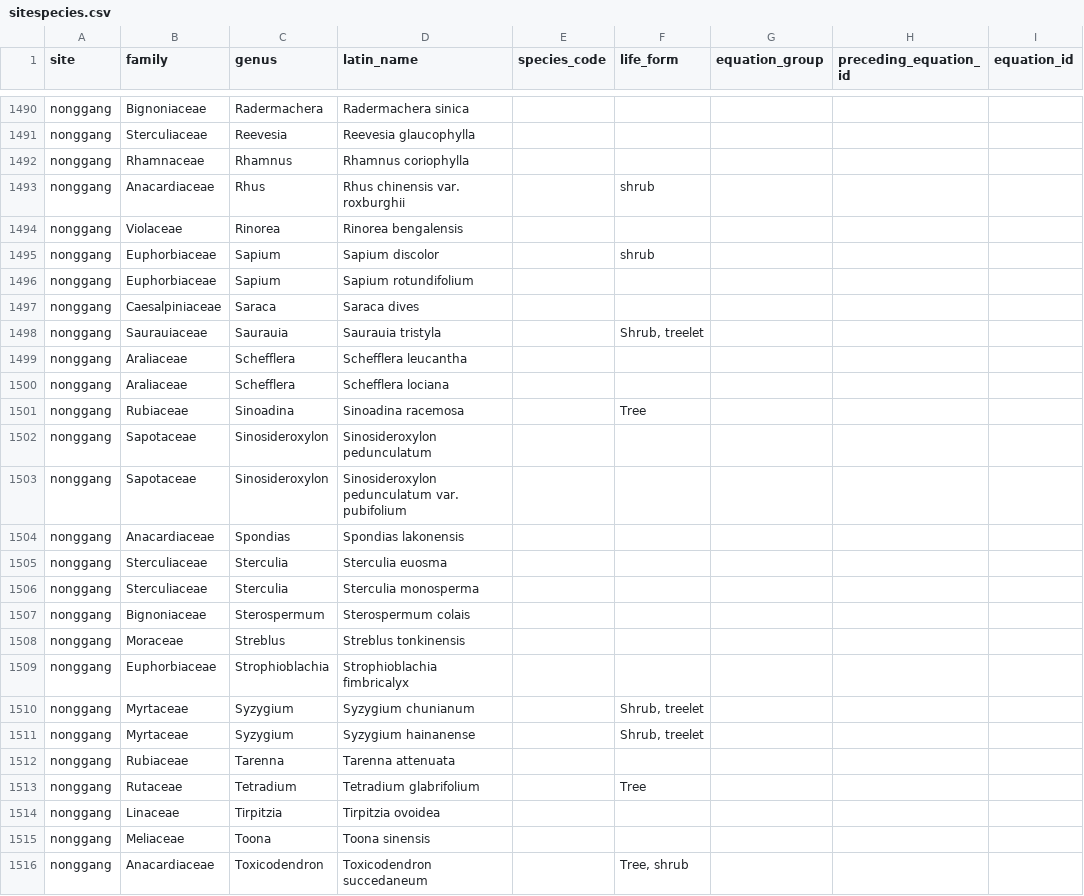
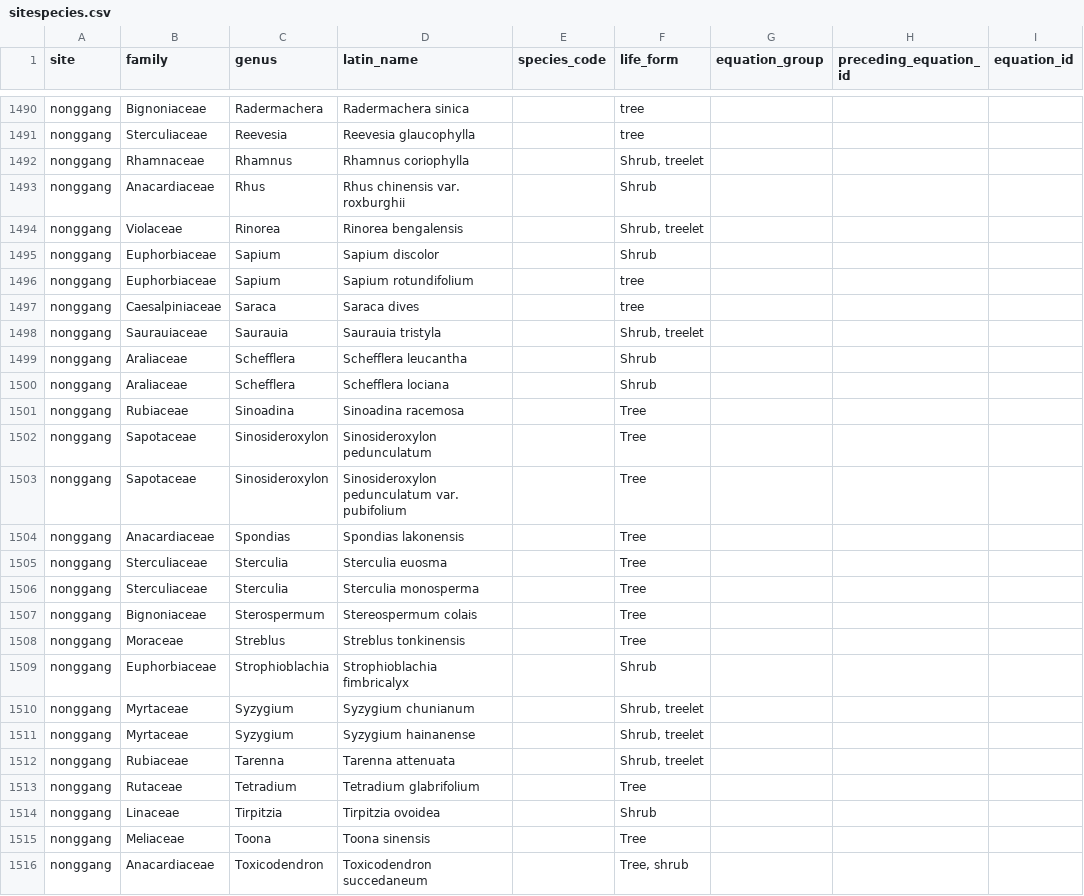
Before and after one commit to ropensci/allodb, a CSV file: data-raw/csv_database/sitespecies.csv, drawn as a sheet; only a part is shown, gaps mark what is left out; the diff covers the shown part only; the diff names each change by its address in the sheet, - before the commit and + after, or states it on an @@ line.

Commit message:
Completed life form on sitesp table

```diff
--- a/data-raw/csv_database/sitespecies.csv
+++ b/data-raw/csv_database/sitespecies.csv
-F1490:F1491 (life_form): (empty)
+F1490:F1491 (life_form): tree
-F1492 (life_form): (empty)
+F1492 (life_form): Shrub, treelet
-F1493 (life_form): shrub
+F1493 (life_form): Shrub
-F1494 (life_form): (empty)
+F1494 (life_form): Shrub, treelet
-F1495 (life_form): shrub
+F1495 (life_form): Shrub
-F1496:F1497 (life_form): (empty)
+F1496:F1497 (life_form): tree
-F1499:F1500 (life_form): (empty)
+F1499:F1500 (life_form): Shrub
-F1502:F1508 (life_form): (empty)
+F1502:F1508 (life_form): Tree
-D1507 (latin_name): Sterospermum colais
+D1507 (latin_name): Stereospermum colais
-F1509 (life_form): (empty)
+F1509 (life_form): Shrub
-F1512 (life_form): (empty)
+F1512 (life_form): Shrub, treelet
-F1514 (life_form): (empty)
+F1514 (life_form): Shrub
-F1515 (life_form): (empty)
+F1515 (life_form): Tree
```
Also changed, not shown: 115 edited cells elsewhere in this file.
